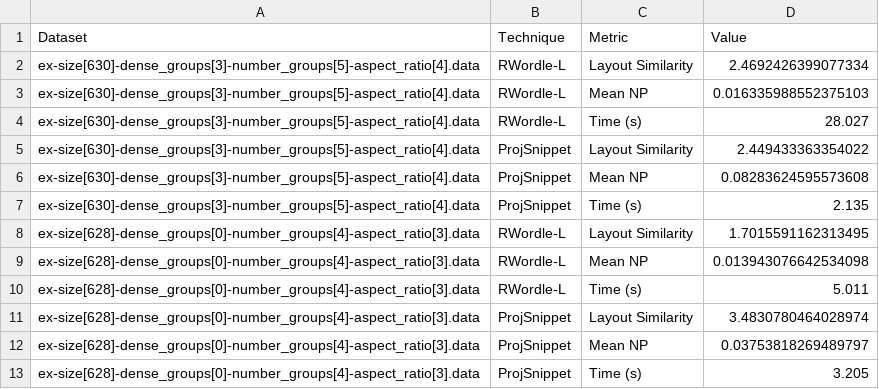
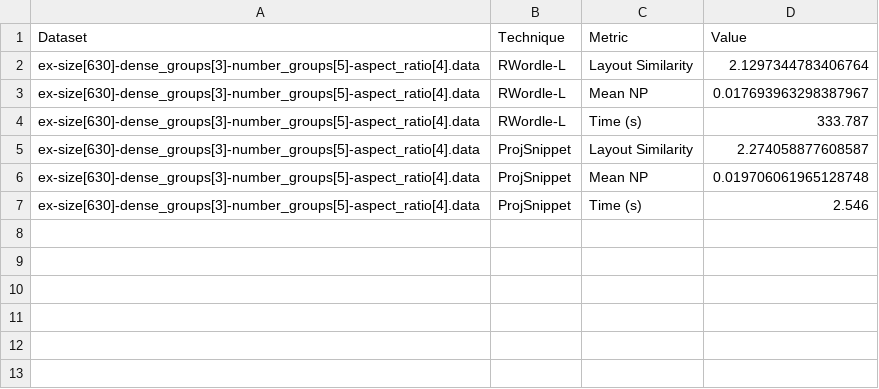
Before and after one commit to wilsonjr/OverlapRemoval, a CSV file: result_metrics.csv, drawn as a sheet.

```diff
--- a/result_metrics.csv
+++ b/result_metrics.csv
@@ -1,13 +1,7 @@
 Dataset,Technique,Metric,Value
-ex-size[630]-dense_groups[3]-number_groups[5]-aspect_ratio[4].data,RWordle-L,Layout Similarity,2.4692426399077334
-ex-size[630]-dense_groups[3]-number_groups[5]-aspect_ratio[4].data,RWordle-L,Mean NP,0.016335988552375103
-ex-size[630]-dense_groups[3]-number_groups[5]-aspect_ratio[4].data,RWordle-L,Time (s),28.027
-ex-size[630]-dense_groups[3]-number_groups[5]-aspect_ratio[4].data,ProjSnippet,Layout Similarity,2.449433363354022
-ex-size[630]-dense_groups[3]-number_groups[5]-aspect_ratio[4].data,ProjSnippet,Mean NP,0.08283624595573608
-ex-size[630]-dense_groups[3]-number_groups[5]-aspect_ratio[4].data,ProjSnippet,Time (s),2.135
-ex-size[628]-dense_groups[0]-number_groups[4]-aspect_ratio[3].data,RWordle-L,Layout Similarity,1.7015591162313495
-ex-size[628]-dense_groups[0]-number_groups[4]-aspect_ratio[3].data,RWordle-L,Mean NP,0.013943076642534098
-ex-size[628]-dense_groups[0]-number_groups[4]-aspect_ratio[3].data,RWordle-L,Time (s),5.011
-ex-size[628]-dense_groups[0]-number_groups[4]-aspect_ratio[3].data,ProjSnippet,Layout Similarity,3.4830780464028974
-ex-size[628]-dense_groups[0]-number_groups[4]-aspect_ratio[3].data,ProjSnippet,Mean NP,0.03753818269489797
-ex-size[628]-dense_groups[0]-number_groups[4]-aspect_ratio[3].data,ProjSnippet,Time (s),3.205
+ex-size[630]-dense_groups[3]-number_groups[5]-aspect_ratio[4].data,RWordle-L,Layout Similarity,2.1297344783406764
+ex-size[630]-dense_groups[3]-number_groups[5]-aspect_ratio[4].data,RWordle-L,Mean NP,0.017693963298387967
+ex-size[630]-dense_groups[3]-number_groups[5]-aspect_ratio[4].data,RWordle-L,Time (s),333.787
+ex-size[630]-dense_groups[3]-number_groups[5]-aspect_ratio[4].data,ProjSnippet,Layout Similarity,2.274058877608587
+ex-size[630]-dense_groups[3]-number_groups[5]-aspect_ratio[4].data,ProjSnippet,Mean NP,0.019706061965128748
+ex-size[630]-dense_groups[3]-number_groups[5]-aspect_ratio[4].data,ProjSnippet,Time (s),2.546
```
Also changed, not shown: result_np_knn.csv, 5 other files.
